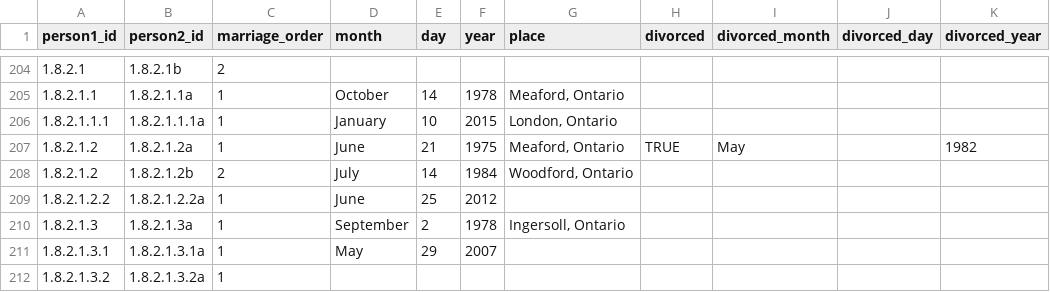
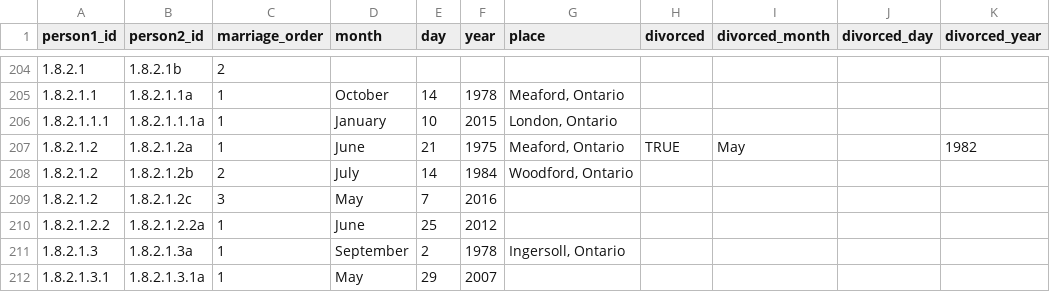
Before and after one commit to jeff-hughes/portertree, a CSV file: db/marriages.csv, drawn as a sheet; only a part is shown, gaps mark what is left out; the shorter side is filled out with more unchanged rows.

```diff
--- a/db/marriages.csv
+++ b/db/marriages.csv
@@ -208,2 +208,3 @@ person1_id,person2_id,marriage_order,month,day,year,place,divorced,divorced_mont
 1.8.2.1.2,1.8.2.1.2b,2,July,14,1984,"Woodford, Ontario",,,,
+1.8.2.1.2,1.8.2.1.2c,3,May,7,2016,,,,,
 1.8.2.1.2.2,1.8.2.1.2.2a,1,June,25,2012,,,,,
```
Also changed, not shown: db/people.csv.
